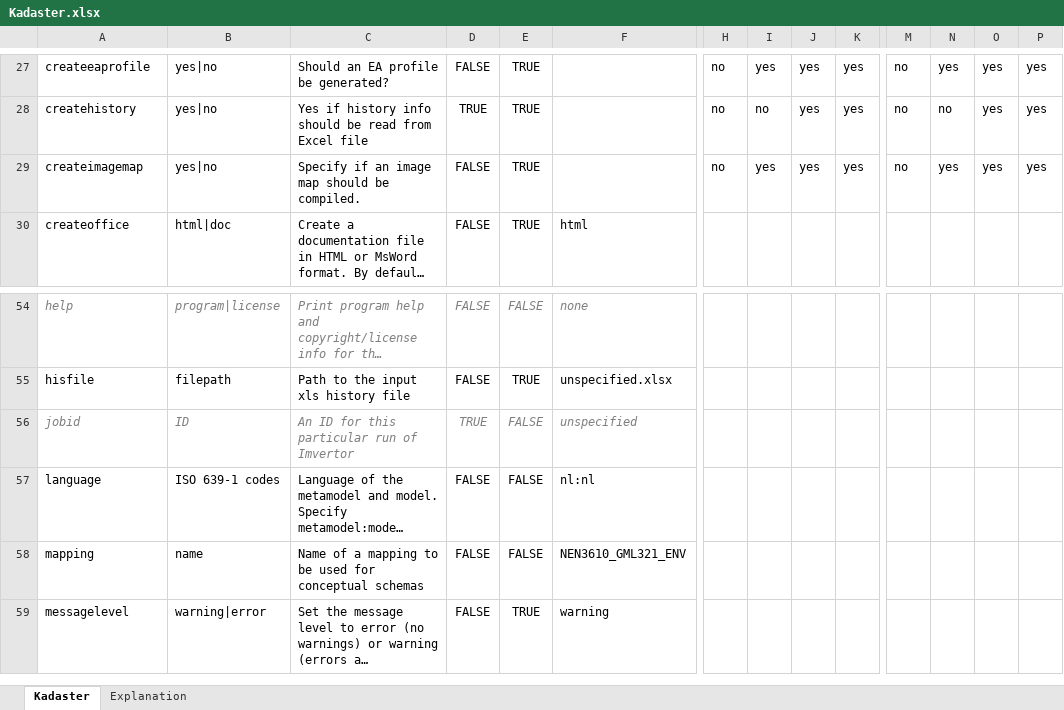
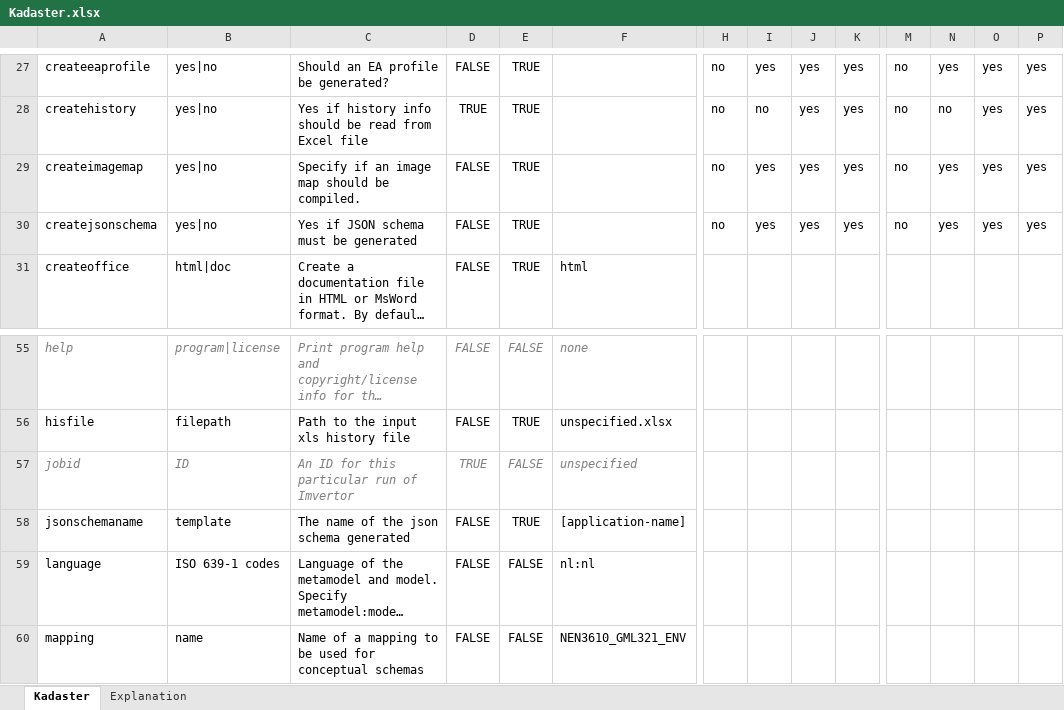
Before and after one commit to Imvertor/Imvertor-Maven, an Excel workbook: src/main/resources/input/Kadaster/props/Kadaster.xlsx, sheet Kadaster, drawn as a sheet; only a part is shown, gaps mark what is left out; the shorter side is filled out with more unchanged rows; long unchanged cells end in …; values as stored, in another font and other column widths than the file's, no borders; rows hold the shown columns only; the diff names each change by its address in the sheet, - before the commit and + after, or states it on an @@ line.

Commit message:
Json genereren op losse EP step #57

```diff
--- a/src/main/resources/input/Kadaster/props/Kadaster.xlsx (sheet Kadaster)
+++ b/src/main/resources/input/Kadaster/props/Kadaster.xlsx (sheet Kadaster)
+row 30: createjsonschema | yes|no | Yes if JSON schema must be generated | FALSE | TRUE |  | no | yes | yes | yes | no | yes | yes | yes
+row 58: jsonschemaname | template | The name of the json schema generated | FALSE | TRUE | [application-name]
```
Also changed, not shown: 4 other files.
